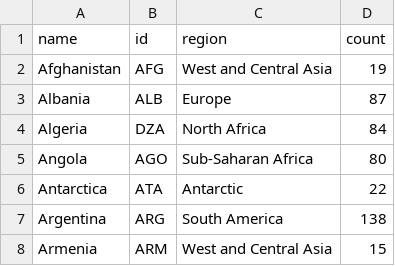
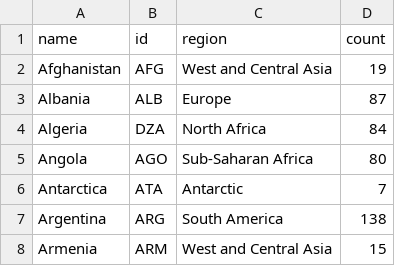
Before and after one commit to dpeppley/data-visualization-files, a CSV file: DataCount.csv, drawn as a sheet; only a part is shown.

Commit message:
Update DataCount.csv

```diff
--- a/DataCount.csv
+++ b/DataCount.csv
@@ -5,3 +5,3 @@ Algeria,DZA,North Africa,84
 Angola,AGO,Sub-Saharan Africa,80
-Antarctica,ATA,Antarctic,22
+Antarctica,ATA,Antarctic,7
 Argentina,ARG,South America,138
```
